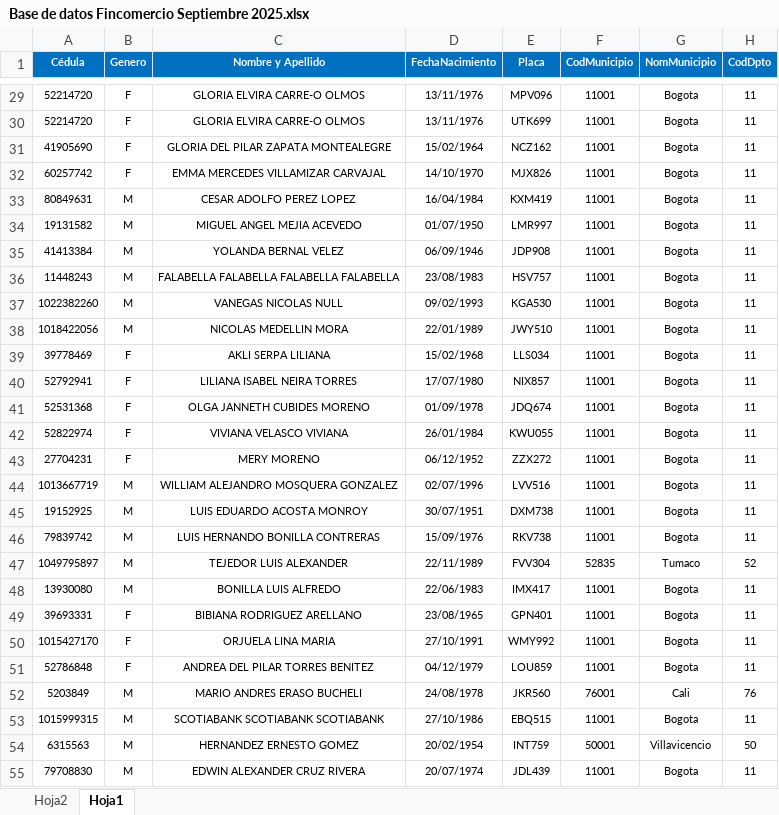
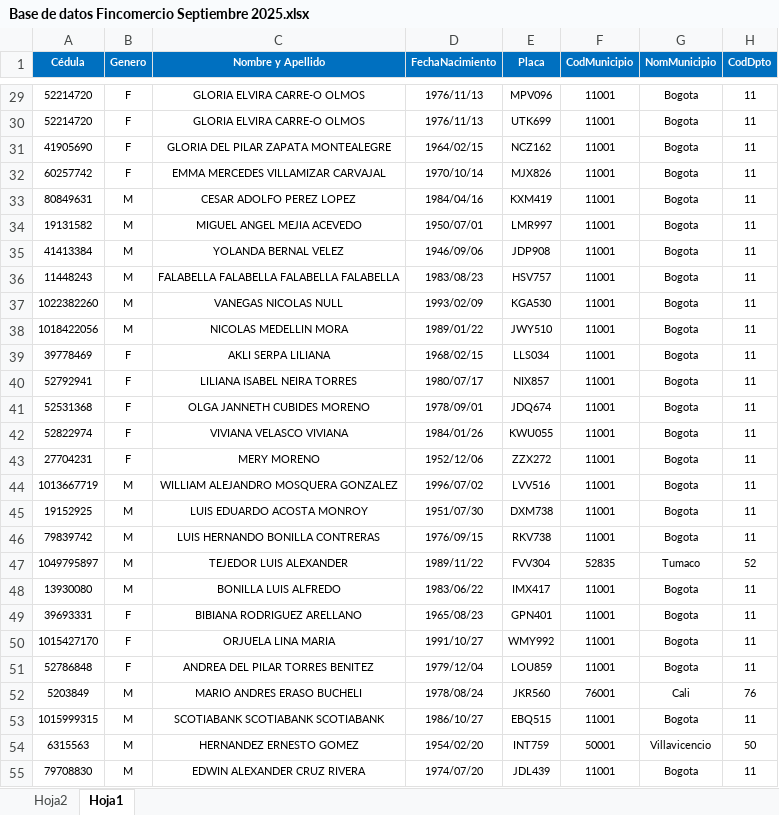
Before and after one commit to COS-Customer-Outsoursing-Success/Claro_Prioritarias, an Excel workbook: data/asignacion/cargado/asignacion_fincomercio/Base de datos Fincomercio Septiembre 2025.xlsx, sheet Hoja1, drawn as a sheet; only a part is shown, gaps mark what is left out; values as stored, in another font and other column widths than the file's, no borders; conditional formats not drawn; the diff covers the shown part only; the diff names each change by its address in the sheet, - before the commit and + after, or states it on an @@ line.

```diff
--- a/data/asignacion/cargado/asignacion_fincomercio/Base de datos Fincomercio Septiembre 2025.xlsx (sheet Hoja1)
+++ b/data/asignacion/cargado/asignacion_fincomercio/Base de datos Fincomercio Septiembre 2025.xlsx (sheet Hoja1)
-D29:D30 (FechaNacimiento): 13/11/1976
+D29:D30 (FechaNacimiento): 1976/11/13
-D31 (FechaNacimiento): 15/02/1964
+D31 (FechaNacimiento): 1964/02/15
-D32 (FechaNacimiento): 14/10/1970
+D32 (FechaNacimiento): 1970/10/14
-D33 (FechaNacimiento): 16/04/1984
+D33 (FechaNacimiento): 1984/04/16
-D34 (FechaNacimiento): 01/07/1950
+D34 (FechaNacimiento): 1950/07/01
-D35 (FechaNacimiento): 06/09/1946
+D35 (FechaNacimiento): 1946/09/06
-D36 (FechaNacimiento): 23/08/1983
+D36 (FechaNacimiento): 1983/08/23
-D37 (FechaNacimiento): 09/02/1993
+D37 (FechaNacimiento): 1993/02/09
-D38 (FechaNacimiento): 22/01/1989
+D38 (FechaNacimiento): 1989/01/22
-D39 (FechaNacimiento): 15/02/1968
+D39 (FechaNacimiento): 1968/02/15
-D40 (FechaNacimiento): 17/07/1980
+D40 (FechaNacimiento): 1980/07/17
-D41 (FechaNacimiento): 01/09/1978
+D41 (FechaNacimiento): 1978/09/01
-D42 (FechaNacimiento): 26/01/1984
+D42 (FechaNacimiento): 1984/01/26
-D43 (FechaNacimiento): 06/12/1952
+D43 (FechaNacimiento): 1952/12/06
-D44 (FechaNacimiento): 02/07/1996
+D44 (FechaNacimiento): 1996/07/02
-D45 (FechaNacimiento): 30/07/1951
+D45 (FechaNacimiento): 1951/07/30
-D46 (FechaNacimiento): 15/09/1976
+D46 (FechaNacimiento): 1976/09/15
-D47 (FechaNacimiento): 22/11/1989
+D47 (FechaNacimiento): 1989/11/22
-D48 (FechaNacimiento): 22/06/1983
+D48 (FechaNacimiento): 1983/06/22
-D49 (FechaNacimiento): 23/08/1965
+D49 (FechaNacimiento): 1965/08/23
-D50 (FechaNacimiento): 27/10/1991
+D50 (FechaNacimiento): 1991/10/27
-D51 (FechaNacimiento): 04/12/1979
+D51 (FechaNacimiento): 1979/12/04
-D52 (FechaNacimiento): 24/08/1978
+D52 (FechaNacimiento): 1978/08/24
-D53 (FechaNacimiento): 27/10/1986
+D53 (FechaNacimiento): 1986/10/27
-D54 (FechaNacimiento): 20/02/1954
+D54 (FechaNacimiento): 1954/02/20
-D55 (FechaNacimiento): 20/07/1974
+D55 (FechaNacimiento): 1974/07/20
```
Also changed, not shown: 433 edited cells elsewhere in this sheet, data/asignacion/cargado/asignacion_fincomercio/Base Fincomercio Agosto 2025.xlsx, 7 other files.
